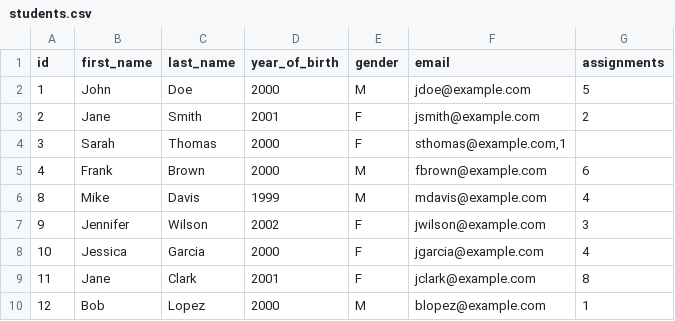
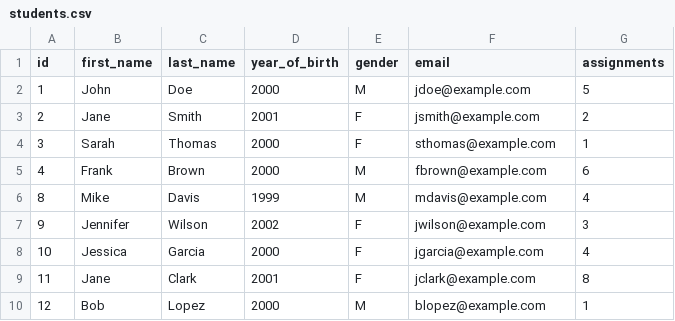
Before and after one commit to martibrrrrr/ai-bootcamp-2025, a CSV file: python/giorno8/students.csv, drawn as a sheet.

```diff
--- a/python/giorno8/students.csv
+++ b/python/giorno8/students.csv
@@ -3,3 +3,3 @@ id;first_name;last_name;year_of_birth;gender;email;assignments
 2;Jane;Smith;2001;F;jsmith@example.com;2
-3;Sarah;Thomas;2000;F;sthomas@example.com,1
+3;Sarah;Thomas;2000;F;sthomas@example.com;1
 4;Frank;Brown;2000;M;fbrown@example.com;6
```
Also changed, not shown: 3 other files.
